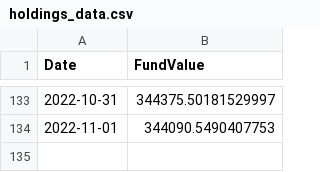
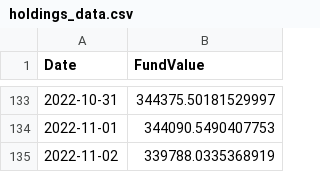
Before and after one commit to CUQuants/LITG_Dashboard, a CSV file: holdings_data.csv, drawn as a sheet; only a part is shown, gaps mark what is left out; the diff names each change by its address in the sheet, - before the commit and + after, or states it on an @@ line.

Commit message:
With the main page working, except for the weekends logic and the wrong data on the transactions

```diff
--- a/holdings_data.csv
+++ b/holdings_data.csv
+row 135: 2022-11-02 | 339788.0335368919
```
Also changed, not shown: 6 other files.
